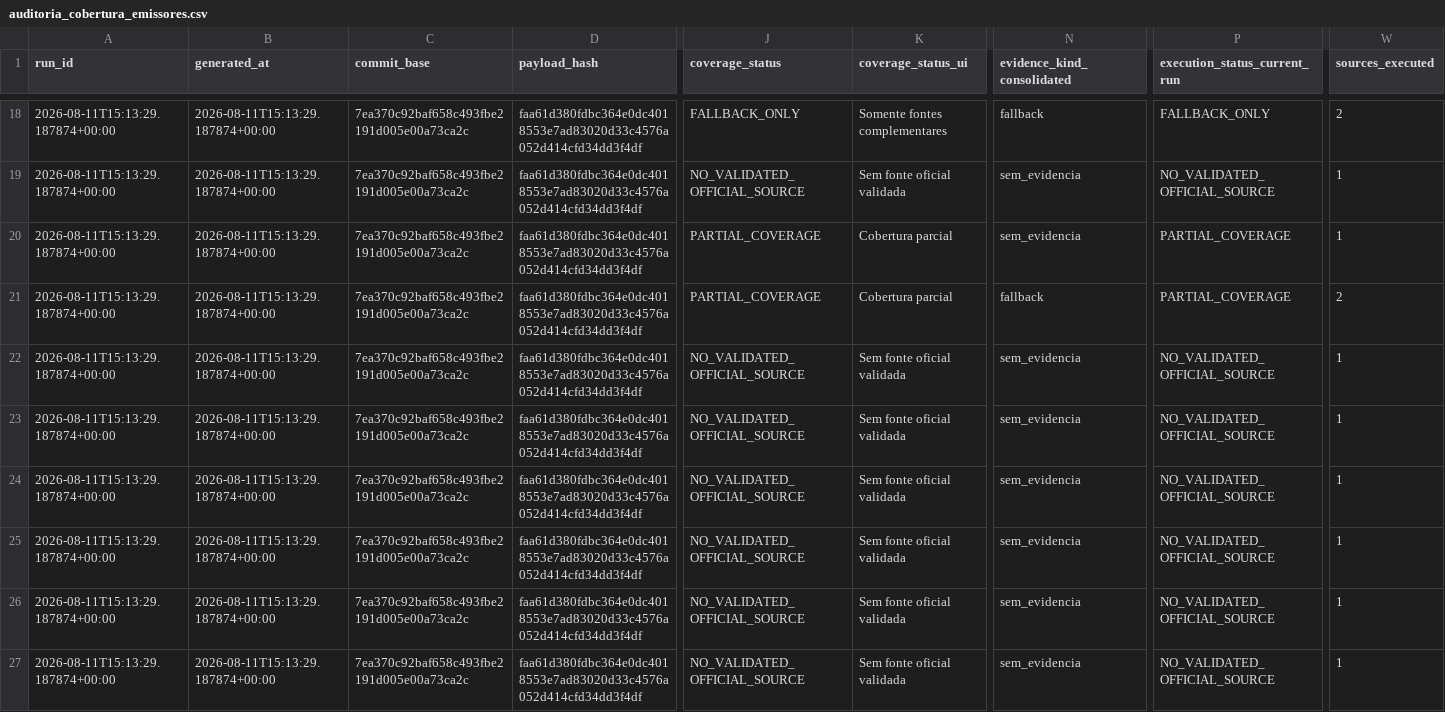
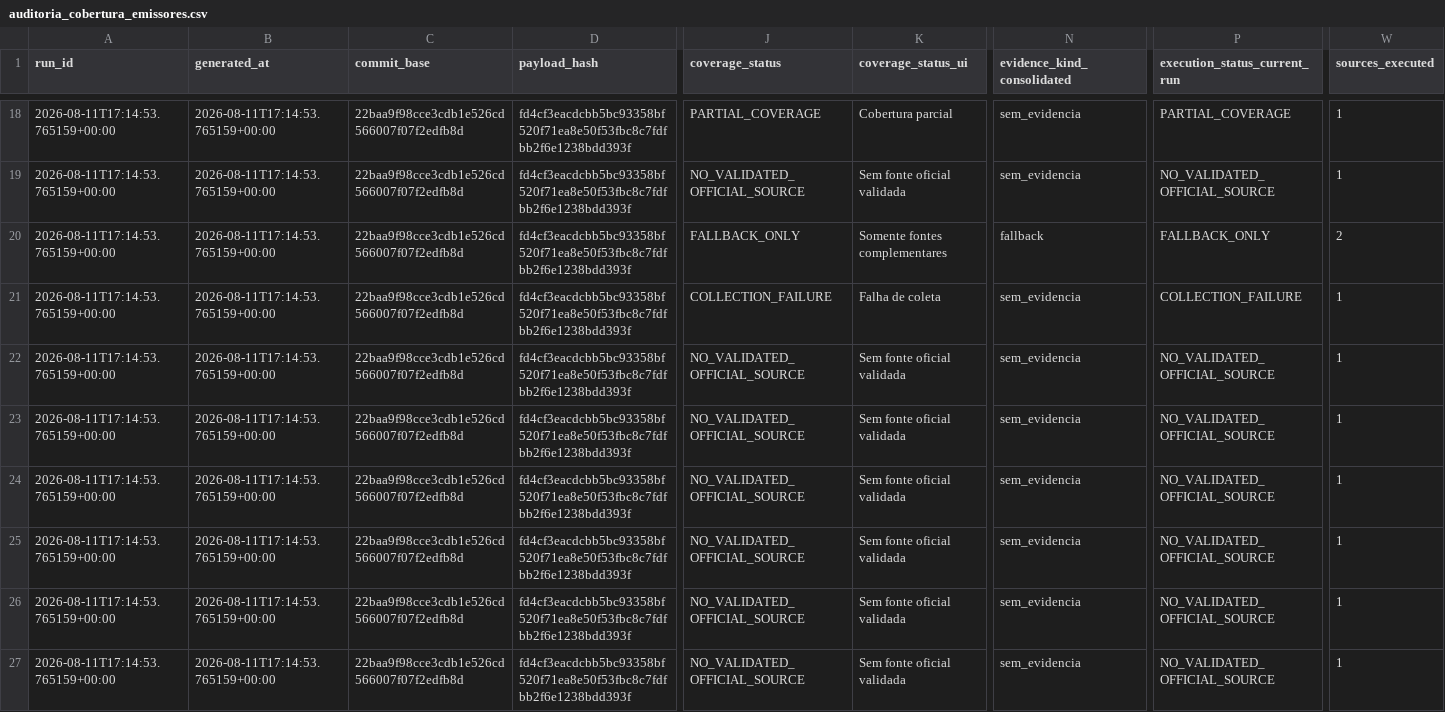
Before and after one commit to GutoCastro12/Dashboard-noticias, a CSV file: out_coverage_diagnosis/auditoria_cobertura_emissores.csv, drawn as a sheet; only a part is shown, gaps mark what is left out; the diff covers the shown part only; the diff names each change by its address in the sheet, - before the commit and + after, or states it on an @@ line.

```diff
--- a/out_coverage_diagnosis/auditoria_cobertura_emissores.csv
+++ b/out_coverage_diagnosis/auditoria_cobertura_emissores.csv
-A18:A27 (run_id): 2026-08-11T15:13:29.187874+00:00
+A18:A27 (run_id): 2026-08-11T17:14:53.765159+00:00
-B18:B27 (generated_at): 2026-08-11T15:13:29.187874+00:00
+B18:B27 (generated_at): 2026-08-11T17:14:53.765159+00:00
-C18:C27 (commit_base): 7ea370c92baf658c493fbe2191d005e00a73ca2c
+C18:C27 (commit_base): 22baa9f98cce3cdb1e526cd566007f07f2edfb8d
-D18:D27 (payload_hash): faa61d380fdbc364e0dc4018553e7ad83020d33c4576a052d414cfd34dd3f4df
+D18:D27 (payload_hash): fd4cf3eacdcbb5bc93358bf520f71ea8e50f53fbc8c7fdfbb2f6e1238bdd393f
-J18 (coverage_status): FALLBACK_ONLY
+J18 (coverage_status): PARTIAL_COVERAGE
-K18 (coverage_status_ui): Somente fontes complementares
+K18 (coverage_status_ui): Cobertura parcial
-N18 (evidence_kind_consolidated): fallback
+N18 (evidence_kind_consolidated): sem_evidencia
-P18 (execution_status_current_run): FALLBACK_ONLY
+P18 (execution_status_current_run): PARTIAL_COVERAGE
-W18 (sources_executed): 2
+W18 (sources_executed): 1
-J20 (coverage_status): PARTIAL_COVERAGE
+J20 (coverage_status): FALLBACK_ONLY
-K20 (coverage_status_ui): Cobertura parcial
+K20 (coverage_status_ui): Somente fontes complementares
-N20 (evidence_kind_consolidated): sem_evidencia
+N20 (evidence_kind_consolidated): fallback
-P20 (execution_status_current_run): PARTIAL_COVERAGE
+P20 (execution_status_current_run): FALLBACK_ONLY
-W20 (sources_executed): 1
+W20 (sources_executed): 2
-J21 (coverage_status): PARTIAL_COVERAGE
+J21 (coverage_status): COLLECTION_FAILURE
-K21 (coverage_status_ui): Cobertura parcial
+K21 (coverage_status_ui): Falha de coleta
-N21 (evidence_kind_consolidated): fallback
+N21 (evidence_kind_consolidated): sem_evidencia
-P21 (execution_status_current_run): PARTIAL_COVERAGE
+P21 (execution_status_current_run): COLLECTION_FAILURE
-W21 (sources_executed): 2
+W21 (sources_executed): 1
```
Also changed, not shown: 112 edited cells elsewhere in this file, out_coverage_diagnosis/auditoria_cobertura_fontes.csv, out_coverage_diagnosis/falhas_de_coleta.csv, 9 other files.
